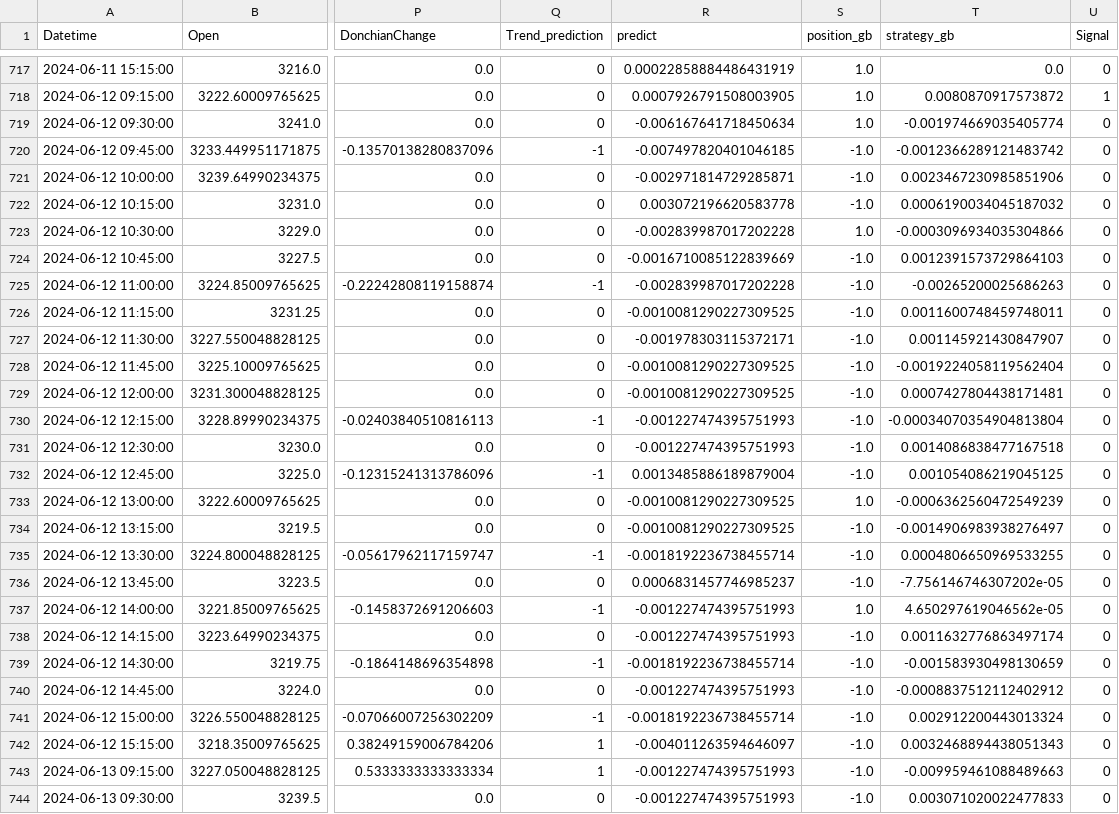
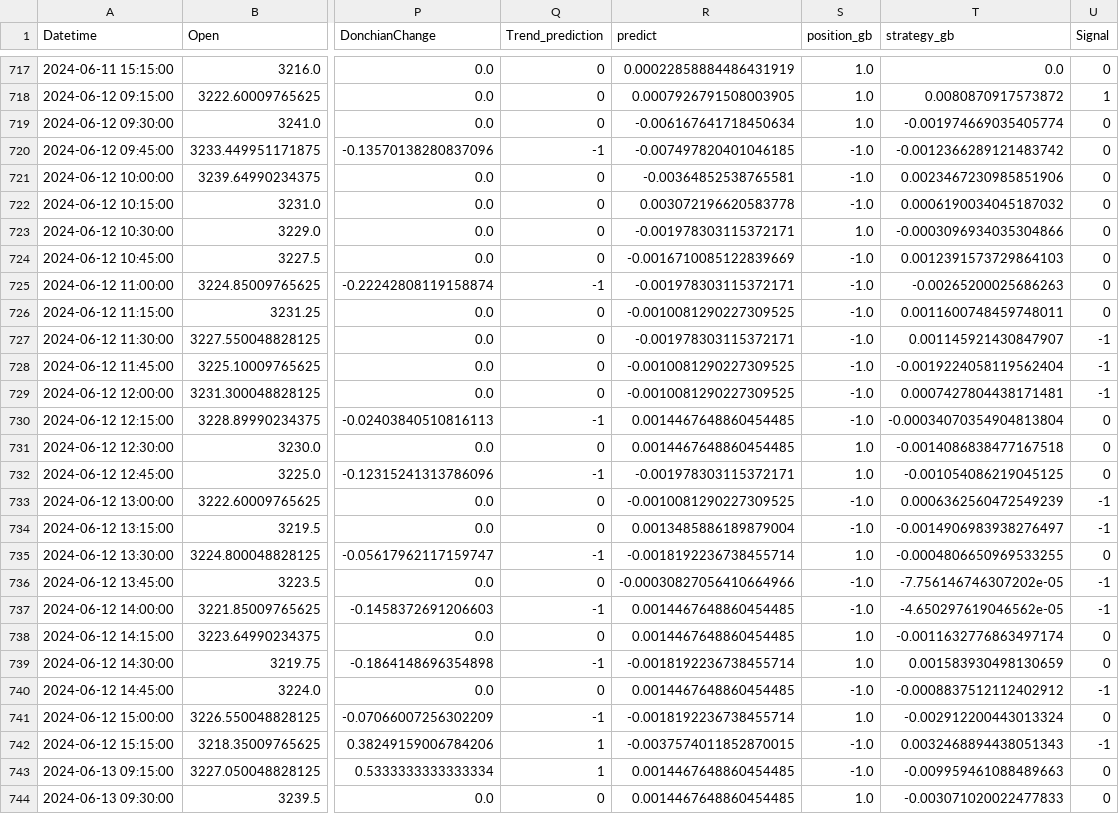
Before and after one commit to vaibhavsinha01/Final_Strategy, a CSV file: data/file_ADANIENT.NS.csv, drawn as a sheet; only a part is shown, gaps mark what is left out; the diff covers the shown part only; the diff names each change by its address in the sheet, - before the commit and + after, or states it on an @@ line.

```diff
--- a/data/file_ADANIENT.NS.csv
+++ b/data/file_ADANIENT.NS.csv
-R721 (predict): -0.002971814729285871
+R721 (predict): -0.00364852538765581
-R723 (predict): -0.002839987017202228
+R723 (predict): -0.001978303115372171
-R725 (predict): -0.002839987017202228
+R725 (predict): -0.001978303115372171
-U727:U729 (Signal): 0
+U727:U729 (Signal): -1
-R730:R731 (predict): -0.001227474395751993
+R730:R731 (predict): 0.0014467648860454485
-S731:S732 (position_gb): -1.0
+S731:S732 (position_gb): 1.0
-T731 (strategy_gb): 0.0014086838477167518
+T731 (strategy_gb): -0.0014086838477167518
-R732 (predict): 0.0013485886189879004
+R732 (predict): -0.001978303115372171
-T732 (strategy_gb): 0.001054086219045125
+T732 (strategy_gb): -0.001054086219045125
-S733 (position_gb): 1.0
+S733 (position_gb): -1.0
-T733 (strategy_gb): -0.0006362560472549239
+T733 (strategy_gb): 0.0006362560472549239
-U733:U734 (Signal): 0
+U733:U734 (Signal): -1
-R734 (predict): -0.0010081290227309525
+R734 (predict): 0.0013485886189879004
-S735 (position_gb): -1.0
+S735 (position_gb): 1.0
-T735 (strategy_gb): 0.0004806650969533255
+T735 (strategy_gb): -0.0004806650969533255
-R736 (predict): 0.0006831457746985237
+R736 (predict): -0.00030827056410664966
-U736:U737 (Signal): 0
+U736:U737 (Signal): -1
-R737:R738 (predict): -0.001227474395751993
+R737:R738 (predict): 0.0014467648860454485
-S737 (position_gb): 1.0
+S737 (position_gb): -1.0
-T737 (strategy_gb): 4.650297619046562e-05
+T737 (strategy_gb): -4.650297619046562e-05
-S738:S739 (position_gb): -1.0
+S738:S739 (position_gb): 1.0
-T738 (strategy_gb): 0.0011632776863497174
+T738 (strategy_gb): -0.0011632776863497174
-T739 (strategy_gb): -0.001583930498130659
+T739 (strategy_gb): 0.001583930498130659
-R740 (predict): -0.001227474395751993
+R740 (predict): 0.0014467648860454485
-U740 (Signal): 0
+U740 (Signal): -1
-S741 (position_gb): -1.0
+S741 (position_gb): 1.0
-T741 (strategy_gb): 0.002912200443013324
+T741 (strategy_gb): -0.002912200443013324
-R742 (predict): -0.004011263594646097
+R742 (predict): -0.0037574011852870015
-U742 (Signal): 0
+U742 (Signal): -1
-R743:R744 (predict): -0.001227474395751993
+R743:R744 (predict): 0.0014467648860454485
-S744 (position_gb): -1.0
+S744 (position_gb): 1.0
-T744 (strategy_gb): 0.003071020022477833
+T744 (strategy_gb): -0.003071020022477833
```
Also changed, not shown: 116 edited cells elsewhere in this file, file.csv, 4 other files.
